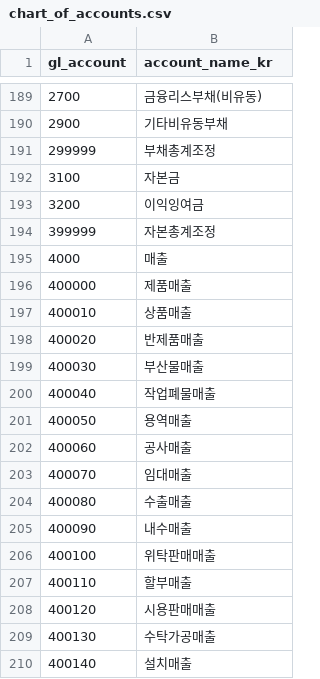
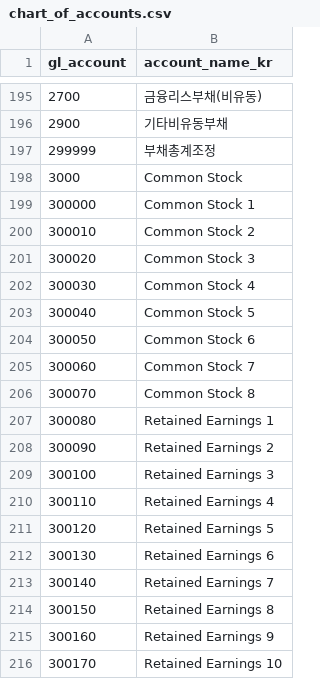
Before and after one commit to ghdtjrgns321-creator/local-ai-journal-assist, a CSV file: config/chart_of_accounts.csv, drawn as a sheet; only a part is shown, gaps mark what is left out; the shorter side is filled out with more unchanged rows; the diff covers the shown part only.

```diff
--- a/config/chart_of_accounts.csv
+++ b/config/chart_of_accounts.csv
@@ -191 +197,20 @@ gl_account,account_name_kr
 299999,부채총계조정
+3000,Common Stock
+300000,Common Stock 1
+300010,Common Stock 2
+300020,Common Stock 3
+300030,Common Stock 4
+300040,Common Stock 5
+300050,Common Stock 6
+300060,Common Stock 7
+300070,Common Stock 8
+300080,Retained Earnings 1
+300090,Retained Earnings 2
+300100,Retained Earnings 3
+300110,Retained Earnings 4
+300120,Retained Earnings 5
+300130,Retained Earnings 6
+300140,Retained Earnings 7
+300150,Retained Earnings 8
+300160,Retained Earnings 9
+300170,Retained Earnings 10
```
Also changed, not shown: 31 added rows elsewhere in this file, 4 other files.
